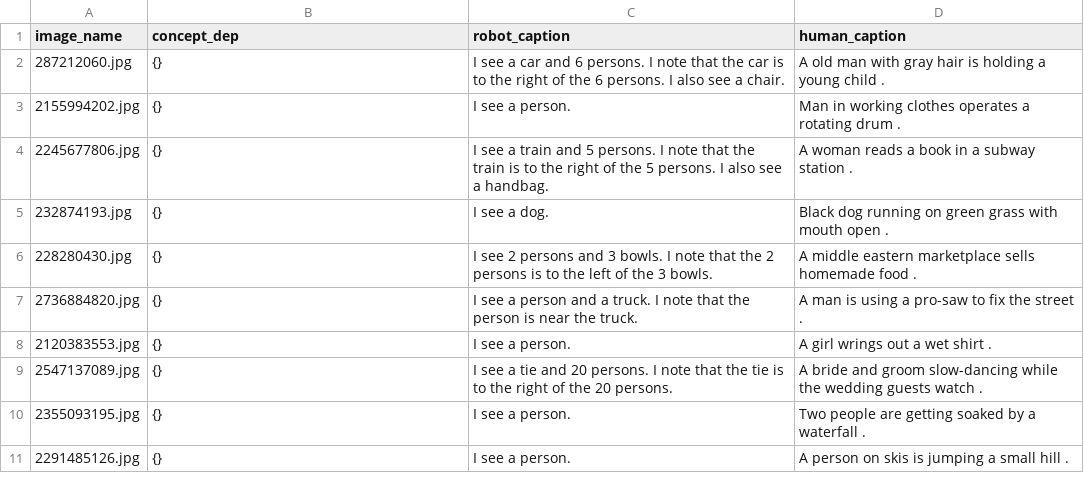
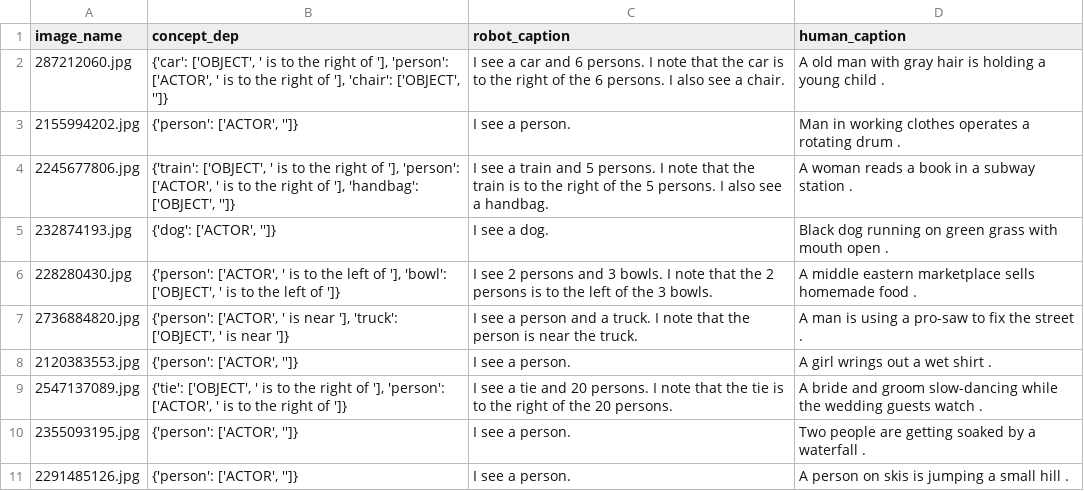
Before and after one commit to Zenif-NIght/AI_Image_Caption, a CSV file: results_out.csv, drawn as a sheet.

```diff
--- a/results_out.csv
+++ b/results_out.csv
@@ -1,11 +1,11 @@
 image_name|concept_dep|robot_caption|human_caption
-287212060.jpg|{}| I see a car and  6 persons. I note that the car is to the right of  the 6 persons. I also see a chair.| A old man with gray hair is holding a young child .
-2155994202.jpg|{}|I see a person.| Man in working clothes operates a rotating drum .
-2245677806.jpg|{}| I see a train and  5 persons. I note that the train is to the right of  the 5 persons. I also see a handbag.| A woman reads a book in a subway station .
-232874193.jpg|{}|I see a dog.| Black dog running on green grass with mouth open .
-228280430.jpg|{}| I see  2 persons and  3 bowls. I note that  the 2 persons is to the left of  the 3 bowls.| A middle eastern marketplace sells homemade food .
-2736884820.jpg|{}| I see a person and a truck. I note that the person is near the truck.| A man is using a pro-saw to fix the street .
-2120383553.jpg|{}|I see a person.| A girl wrings out a wet shirt .
-2547137089.jpg|{}| I see a tie and  20 persons. I note that the tie is to the right of  the 20 persons.| A bride and groom slow-dancing while the wedding guests watch .
-2355093195.jpg|{}|I see a person.| Two people are getting soaked by a waterfall .
-2291485126.jpg|{}|I see a person.| A person on skis is jumping a small hill .
+287212060.jpg|{'car': ['OBJECT', ' is to the right of '], 'person': ['ACTOR', ' is to the right of '], 'chair': ['OBJECT', '']}| I see a car and  6 persons. I note that the car is to the right of  the 6 persons. I also see a chair.| A old man with gray hair is holding a young child .
+2155994202.jpg|{'person': ['ACTOR', '']}|I see a person.| Man in working clothes operates a rotating drum .
+2245677806.jpg|{'train': ['OBJECT', ' is to the right of '], 'person': ['ACTOR', ' is to the right of '], 'handbag': ['OBJECT', '']}| I see a train and  5 persons. I note that the train is to the right of  the 5 persons. I also see a handbag.| A woman reads a book in a subway station .
+232874193.jpg|{'dog': ['ACTOR', '']}|I see a dog.| Black dog running on green grass with mouth open .
+228280430.jpg|{'person': ['ACTOR', ' is to the left of '], 'bowl': ['OBJECT', ' is to the left of ']}| I see  2 persons and  3 bowls. I note that  the 2 persons is to the left of  the 3 bowls.| A middle eastern marketplace sells homemade food .
+2736884820.jpg|{'person': ['ACTOR', ' is near '], 'truck': ['OBJECT', ' is near ']}| I see a person and a truck. I note that the person is near the truck.| A man is using a pro-saw to fix the street .
+2120383553.jpg|{'person': ['ACTOR', '']}|I see a person.| A girl wrings out a wet shirt .
+2547137089.jpg|{'tie': ['OBJECT', ' is to the right of '], 'person': ['ACTOR', ' is to the right of ']}| I see a tie and  20 persons. I note that the tie is to the right of  the 20 persons.| A bride and groom slow-dancing while the wedding guests watch .
+2355093195.jpg|{'person': ['ACTOR', '']}|I see a person.| Two people are getting soaked by a waterfall .
+2291485126.jpg|{'person': ['ACTOR', '']}|I see a person.| A person on skis is jumping a small hill .
```
Also changed, not shown: 2 other files.
